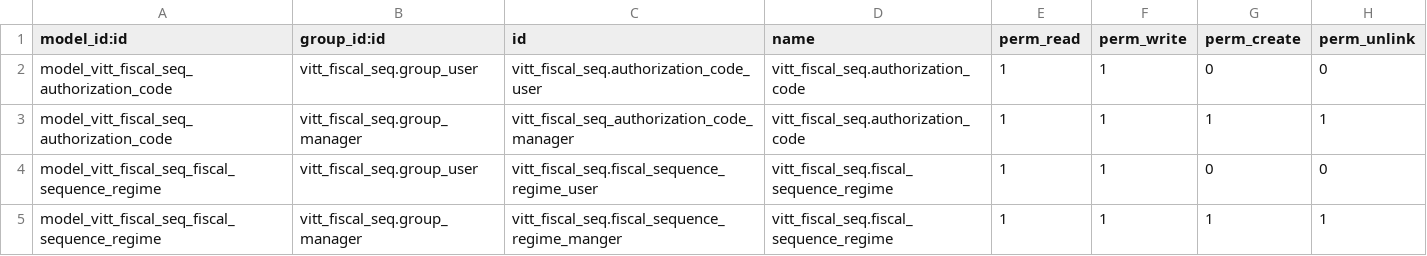
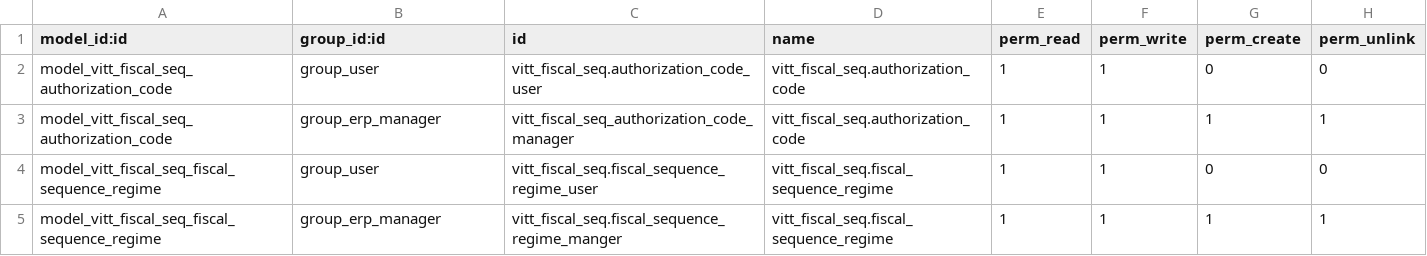
Before and after one commit to jeffreybcastro/odoo12, a CSV file: vitt_fiscal_seq/security/ir.model.access.csv, drawn as a sheet.

```diff
--- a/vitt_fiscal_seq/security/ir.model.access.csv
+++ b/vitt_fiscal_seq/security/ir.model.access.csv
@@ -1,5 +1,5 @@
 model_id:id,group_id:id,id,name,perm_read,perm_write,perm_create,perm_unlink
-model_vitt_fiscal_seq_authorization_code,vitt_fiscal_seq.group_user,vitt_fiscal_seq.authorization_code_user,vitt_fiscal_seq.authorization_code,1,1,0,0
-model_vitt_fiscal_seq_authorization_code,vitt_fiscal_seq.group_manager,vitt_fiscal_seq_authorization_code_manager,vitt_fiscal_seq.authorization_code,1,1,1,1
-model_vitt_fiscal_seq_fiscal_sequence_regime,vitt_fiscal_seq.group_user,vitt_fiscal_seq.fiscal_sequence_regime_user,vitt_fiscal_seq.fiscal_sequence_regime,1,1,0,0
-model_vitt_fiscal_seq_fiscal_sequence_regime,vitt_fiscal_seq.group_manager,vitt_fiscal_seq.fiscal_sequence_regime_manger,vitt_fiscal_seq.fiscal_sequence_regime,1,1,1,1
+model_vitt_fiscal_seq_authorization_code,group_user,vitt_fiscal_seq.authorization_code_user,vitt_fiscal_seq.authorization_code,1,1,0,0
+model_vitt_fiscal_seq_authorization_code,group_erp_manager,vitt_fiscal_seq_authorization_code_manager,vitt_fiscal_seq.authorization_code,1,1,1,1
+model_vitt_fiscal_seq_fiscal_sequence_regime,group_user,vitt_fiscal_seq.fiscal_sequence_regime_user,vitt_fiscal_seq.fiscal_sequence_regime,1,1,0,0
+model_vitt_fiscal_seq_fiscal_sequence_regime,group_erp_manager,vitt_fiscal_seq.fiscal_sequence_regime_manger,vitt_fiscal_seq.fiscal_sequence_regime,1,1,1,1
```
Also changed, not shown: 1 other file.
